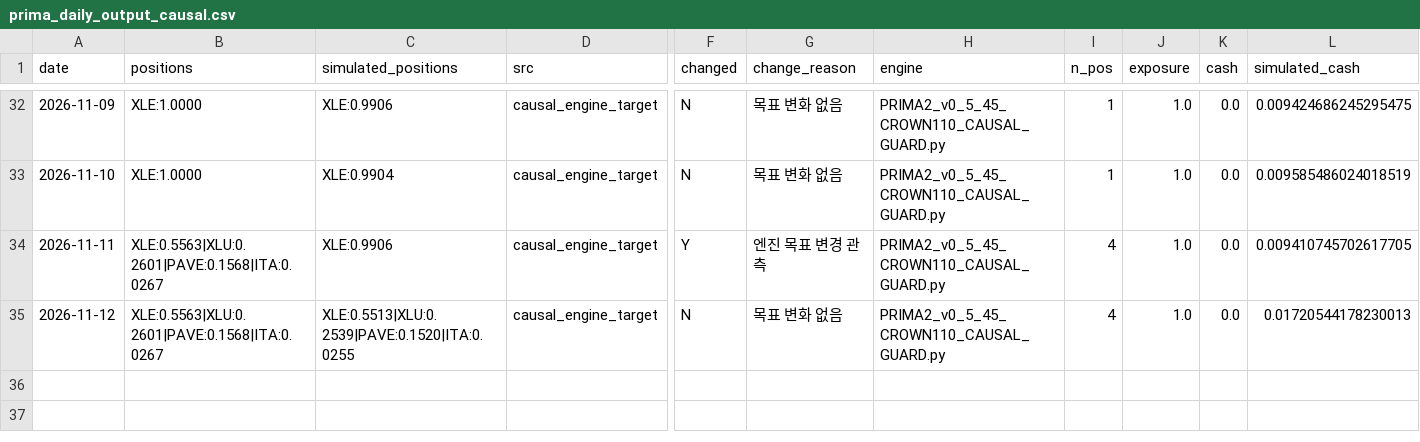
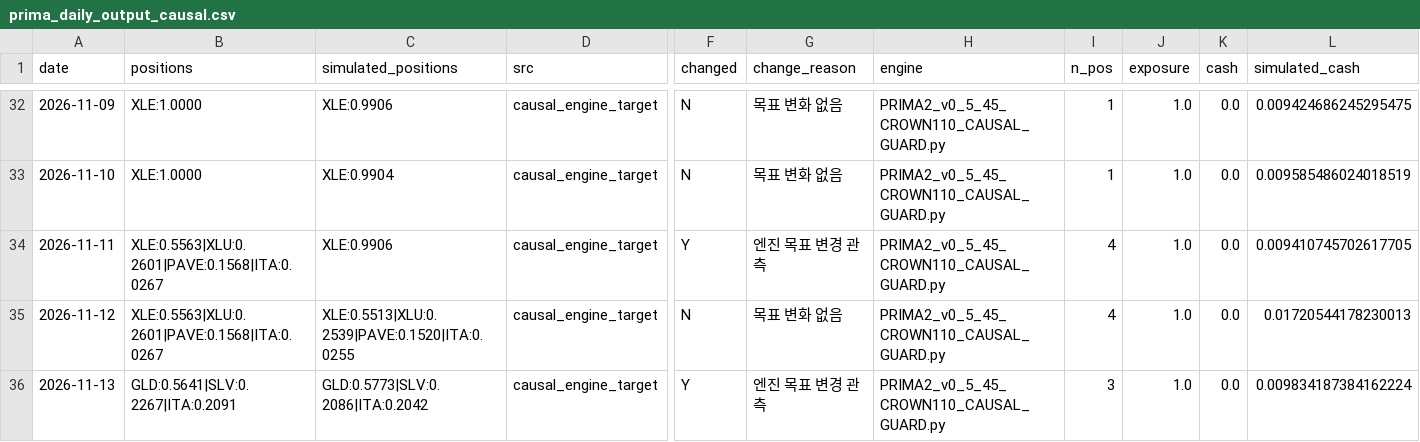
Before and after one commit to daifulee/argus-public-data, a CSV file: prima_daily_output_causal.csv, drawn as a sheet; only a part is shown, gaps mark what is left out; rows hold the shown columns only; the diff names each change by its address in the sheet, - before the commit and + after, or states it on an @@ line.

Commit message:
🦅 Brief update: prima_daily_output_causal.csv

```diff
--- a/prima_daily_output_causal.csv
+++ b/prima_daily_output_causal.csv
+row 36: 2026-11-13 | GLD:0.5641|SLV:0.2267|ITA:0.2091 | GLD:0.5773|SLV:0.2086|ITA:0.2042 | causal_engine_target | Y | 엔진 목표 변경 관측 | PRIMA2_v0_5_45_CROWN110_CAUSAL_GUARD.py | 3 | 1.0 | 0.0 | 0.009834187384162224
```
